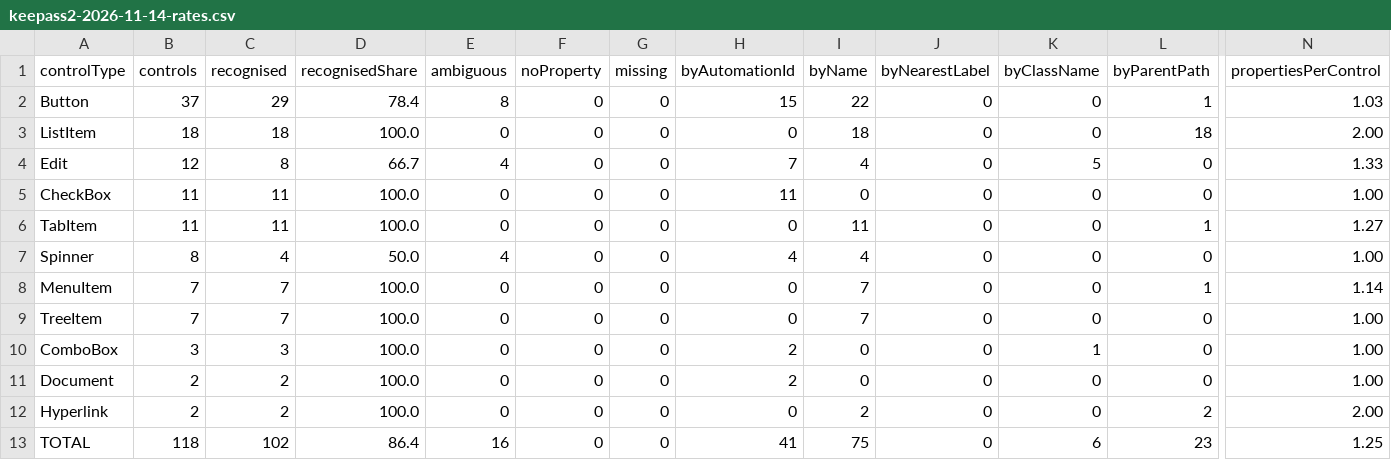
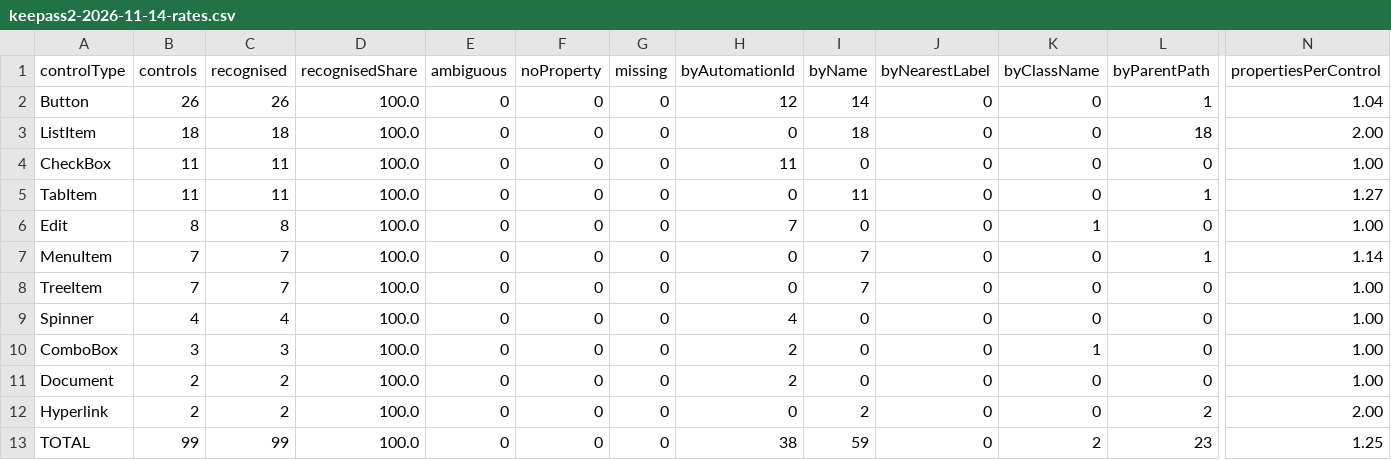
Before and after one commit to galipdg/AYNA, a CSV file: eval/rq1/results/keepass2-2026-11-14-rates.csv, drawn as a sheet; only a part is shown, gaps mark what is left out; removed rows and columns are numbered as before the commit, all else as after; rows hold the shown columns only; the diff names each change by its address in the sheet, - before the commit and + after, or states it on an @@ line.

```diff
--- a/eval/rq1/results/keepass2-2026-11-14-rates.csv
+++ b/eval/rq1/results/keepass2-2026-11-14-rates.csv
-B2 (controls): 37
+B2 (controls): 26
-C2 (recognised): 29
+C2 (recognised): 26
-D2 (recognisedShare): 78.4
+D2 (recognisedShare): 100.0
-E2 (ambiguous): 8
+E2 (ambiguous): 0
-H2 (byAutomationId): 15
+H2 (byAutomationId): 12
-I2 (byName): 22
+I2 (byName): 14
-N2 (propertiesPerControl): 1.03
+N2 (propertiesPerControl): 1.04
-row 4: Edit | 12 | 8 | 66.7 | 4 | 0 | 0 | 7 | 4 | 0 | 5 | 0 | 1.33
-A6 (controlType): Spinner
+A6 (controlType): Edit
-C6 (recognised): 4
+C6 (recognised): 8
-D6 (recognisedShare): 50.0
+D6 (recognisedShare): 100.0
-E6 (ambiguous): 4
+E6 (ambiguous): 0
-H6 (byAutomationId): 4
+H6 (byAutomationId): 7
-I6 (byName): 4
+I6 (byName): 0
-K6 (byClassName): 0
+K6 (byClassName): 1
+row 9: Spinner | 4 | 4 | 100.0 | 0 | 0 | 0 | 4 | 0 | 0 | 0 | 0 | 1.00
-B13 (controls): 118
+B13 (controls): 99
-C13 (recognised): 102
+C13 (recognised): 99
-D13 (recognisedShare): 86.4
+D13 (recognisedShare): 100.0
-E13 (ambiguous): 16
+E13 (ambiguous): 0
-H13 (byAutomationId): 41
+H13 (byAutomationId): 38
-I13 (byName): 75
+I13 (byName): 59
-K13 (byClassName): 6
+K13 (byClassName): 2
```
Also changed, not shown: eval/rq1/results/handbrake-2026-11-14-controls.csv, eval/rq1/results/keepass2-2026-11-14-controls.csv, 7 other files.
